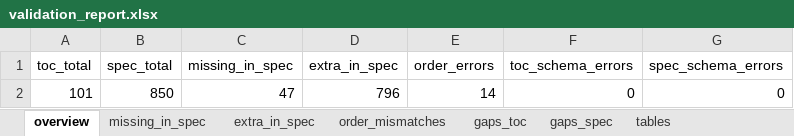
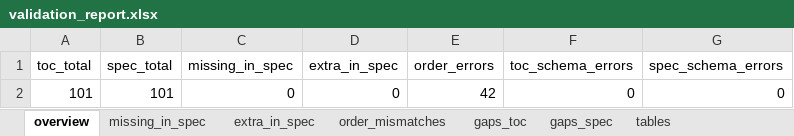
Before and after one commit to Anandhitha20/usb-pd-parser, an Excel workbook: validation_report.xlsx, sheet overview, drawn as a sheet; values as stored, in another font and other column widths than the file's, no borders; the diff names each change by its address in the sheet, - before the commit and + after, or states it on an @@ line.

```diff
--- a/validation_report.xlsx (sheet overview)
+++ b/validation_report.xlsx (sheet overview)
-B2 (spec_total): 850
+B2 (spec_total): 101
-C2 (missing_in_spec): 47
+C2 (missing_in_spec): 0
-D2 (extra_in_spec): 796
+D2 (extra_in_spec): 0
-E2 (order_errors): 14
+E2 (order_errors): 42
```
Also changed, not shown: sheet extra_in_spec, sheet gaps_spec, sheet missing_in_spec, sheet order_mismatches, 13 other files.
